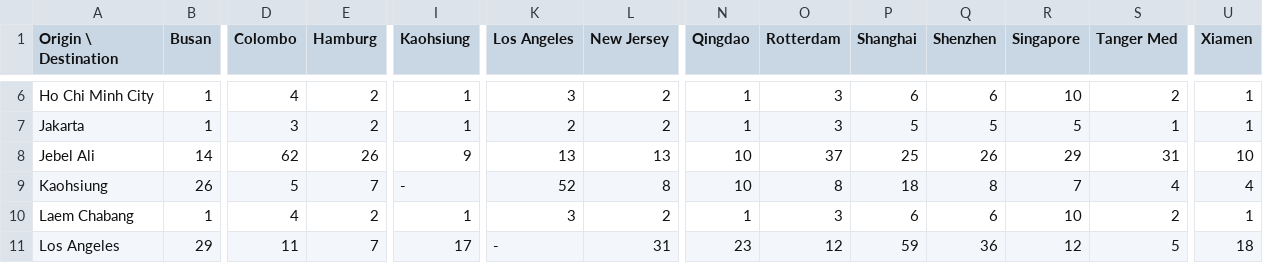
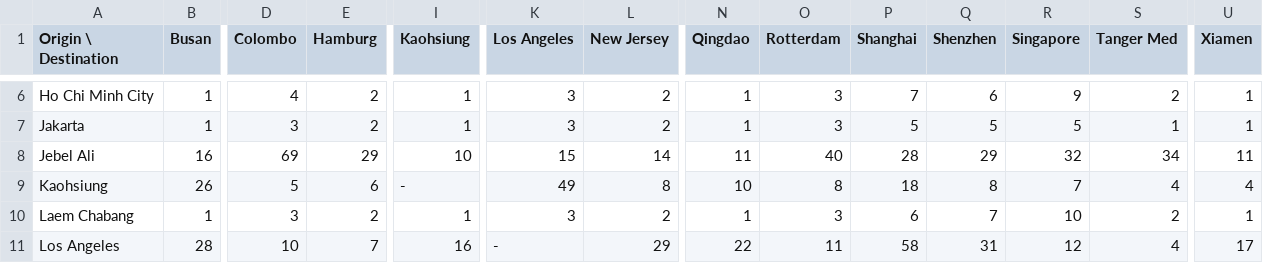
Before and after one commit to naguirrel0209/WSC-2026-Simulation-Challenge, a CSV file: SimulationChallenge2026_Py_Round2/Output/Average_Origin_Waiting_TEU_By_OD.csv, drawn as a sheet; only a part is shown, gaps mark what is left out; the diff covers the shown part only; the diff names each change by its address in the sheet, - before the commit and + after, or states it on an @@ line.

```diff
--- a/SimulationChallenge2026_Py_Round2/Output/Average_Origin_Waiting_TEU_By_OD.csv
+++ b/SimulationChallenge2026_Py_Round2/Output/Average_Origin_Waiting_TEU_By_OD.csv
-P6 (Shanghai): 6
+P6 (Shanghai): 7
-R6 (Singapore): 10
+R6 (Singapore): 9
-K7 (Los Angeles): 2
+K7 (Los Angeles): 3
-B8 (Busan): 14
+B8 (Busan): 16
-D8 (Colombo): 62
+D8 (Colombo): 69
-E8 (Hamburg): 26
+E8 (Hamburg): 29
-I8 (Kaohsiung): 9
+I8 (Kaohsiung): 10
-K8 (Los Angeles): 13
+K8 (Los Angeles): 15
-L8 (New Jersey): 13
+L8 (New Jersey): 14
-N8 (Qingdao): 10
+N8 (Qingdao): 11
-O8 (Rotterdam): 37
+O8 (Rotterdam): 40
-P8 (Shanghai): 25
+P8 (Shanghai): 28
-Q8 (Shenzhen): 26
+Q8 (Shenzhen): 29
-R8 (Singapore): 29
+R8 (Singapore): 32
-S8 (Tanger Med): 31
+S8 (Tanger Med): 34
-U8 (Xiamen): 10
+U8 (Xiamen): 11
-E9 (Hamburg): 7
+E9 (Hamburg): 6
-K9 (Los Angeles): 52
+K9 (Los Angeles): 49
-D10 (Colombo): 4
+D10 (Colombo): 3
-Q10 (Shenzhen): 6
+Q10 (Shenzhen): 7
-B11 (Busan): 29
+B11 (Busan): 28
-D11 (Colombo): 11
+D11 (Colombo): 10
-I11 (Kaohsiung): 17
+I11 (Kaohsiung): 16
-L11 (New Jersey): 31
+L11 (New Jersey): 29
-N11 (Qingdao): 23
+N11 (Qingdao): 22
-O11 (Rotterdam): 12
+O11 (Rotterdam): 11
-P11 (Shanghai): 59
+P11 (Shanghai): 58
-Q11 (Shenzhen): 36
+Q11 (Shenzhen): 31
-S11 (Tanger Med): 5
+S11 (Tanger Med): 4
-U11 (Xiamen): 18
+U11 (Xiamen): 17
```
Also changed, not shown: 132 edited cells elsewhere in this file, SimulationChallenge2026_Py_Round2/Output/ATT_By_Statistics_Interval.csv, SimulationChallenge2026_Py_Round2/Output/Average_In_Transit_TEU_By_OD.csv, 4 other files.
